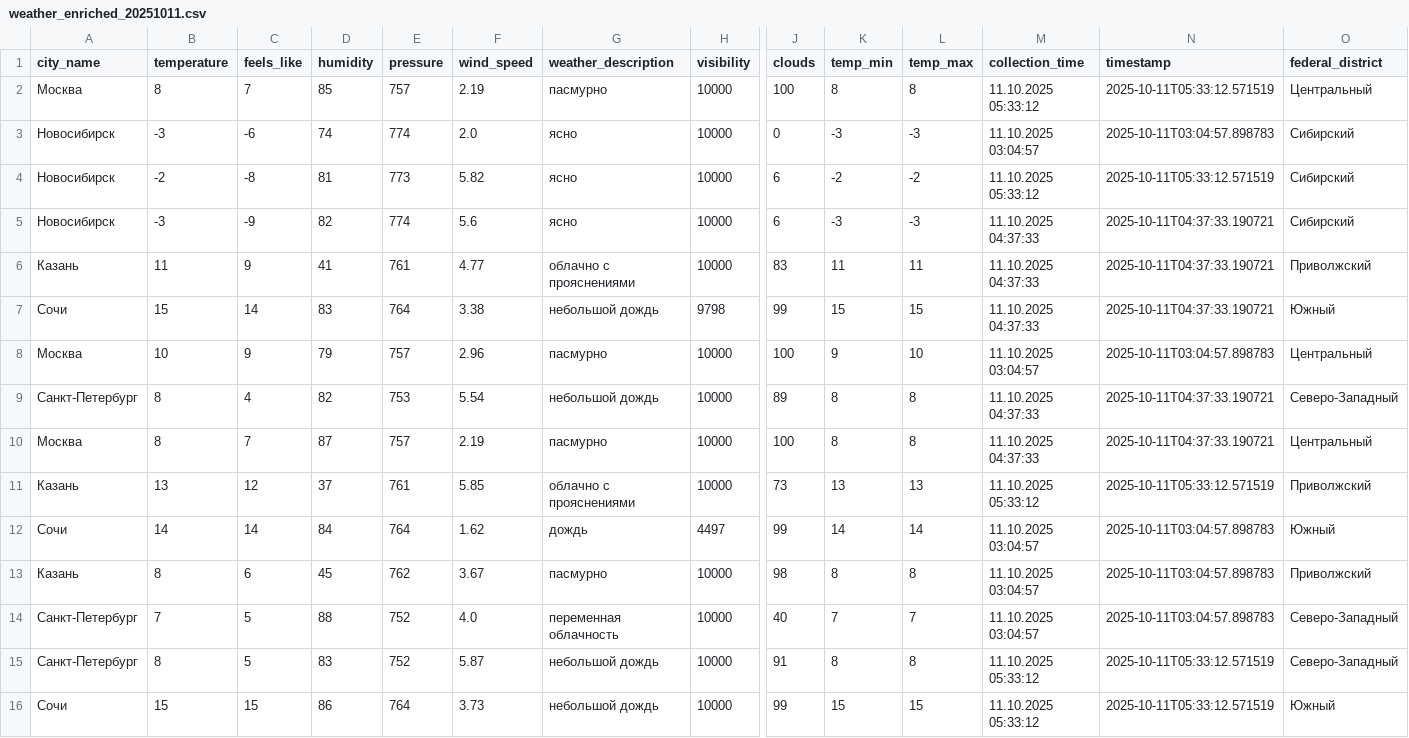
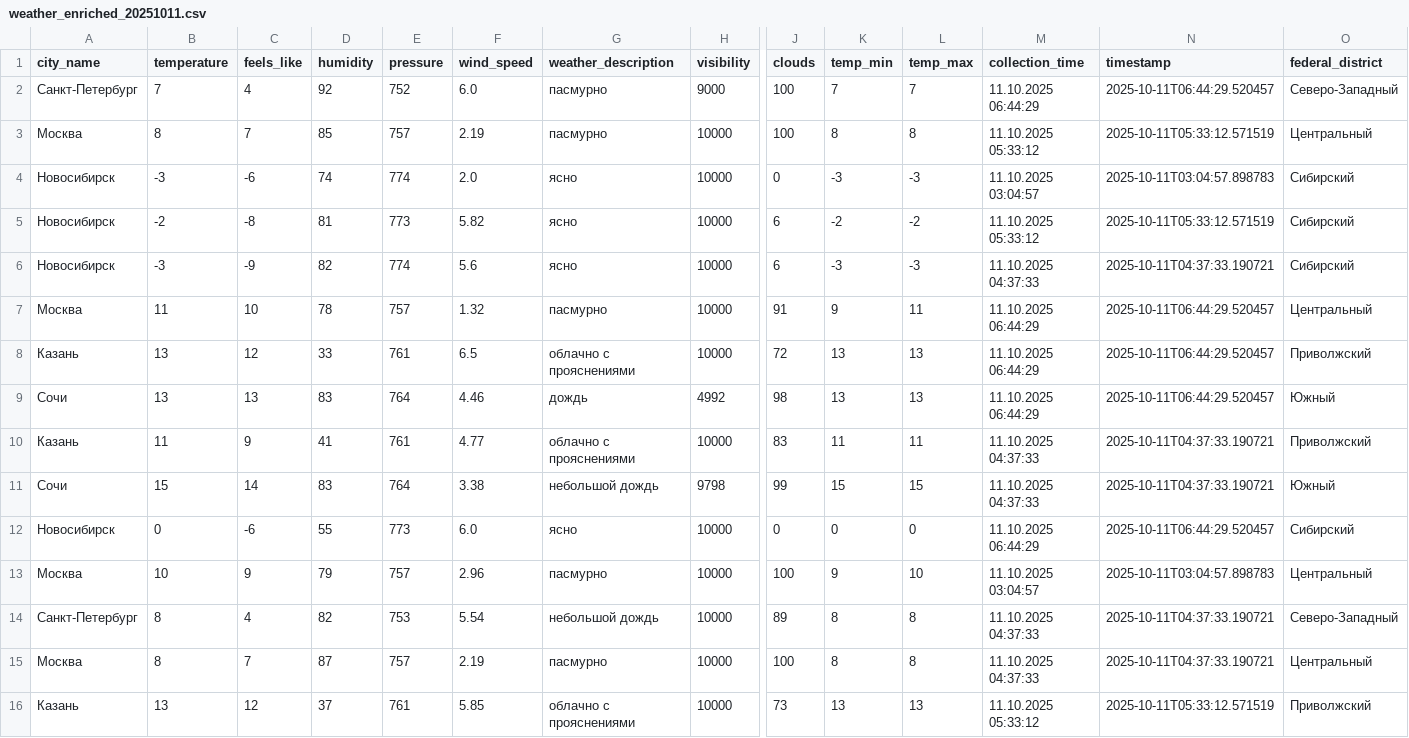
Before and after one commit to julia-JT/Weather_tourism_pipeline, a CSV file: data/enriched/weather_enriched_20251011.csv, drawn as a sheet; only a part is shown, gaps mark what is left out; the shorter side is filled out with more unchanged rows; rows hold the shown columns only; the diff names each change by its address in the sheet, - before the commit and + after, or states it on an @@ line.

```diff
--- a/data/enriched/weather_enriched_20251011.csv
+++ b/data/enriched/weather_enriched_20251011.csv
+row 2: Санкт-Петербург | 7 | 4 | 92 | 752 | 6.0 | пасмурно | 9000 | 100 | 7 | 7 | 11.10.2025 06:44:29 | 2025-10-11T06:44:29.520457 | Северо-Западный
+row 7: Москва | 11 | 10 | 78 | 757 | 1.32 | пасмурно | 10000 | 91 | 9 | 11 | 11.10.2025 06:44:29 | 2025-10-11T06:44:29.520457 | Центральный
+row 8: Казань | 13 | 12 | 33 | 761 | 6.5 | облачно с прояснениями | 10000 | 72 | 13 | 13 | 11.10.2025 06:44:29 | 2025-10-11T06:44:29.520457 | Приволжский
+row 9: Сочи | 13 | 13 | 83 | 764 | 4.46 | дождь | 4992 | 98 | 13 | 13 | 11.10.2025 06:44:29 | 2025-10-11T06:44:29.520457 | Южный
+row 12: Новосибирск | 0 | -6 | 55 | 773 | 6.0 | ясно | 10000 | 0 | 0 | 0 | 11.10.2025 06:44:29 | 2025-10-11T06:44:29.520457 | Сибирский
```
Also changed, not shown: data/aggregated/city_tourism_rating.csv, data/aggregated/federal_districts_summary.csv, 19 other files.
